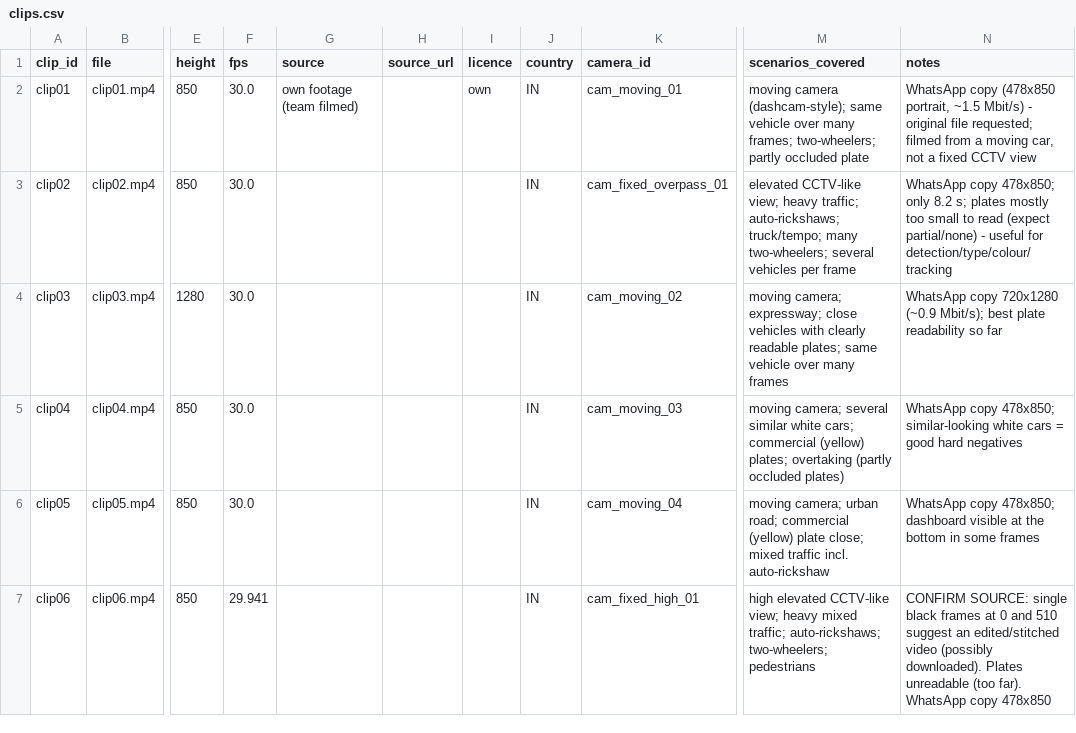
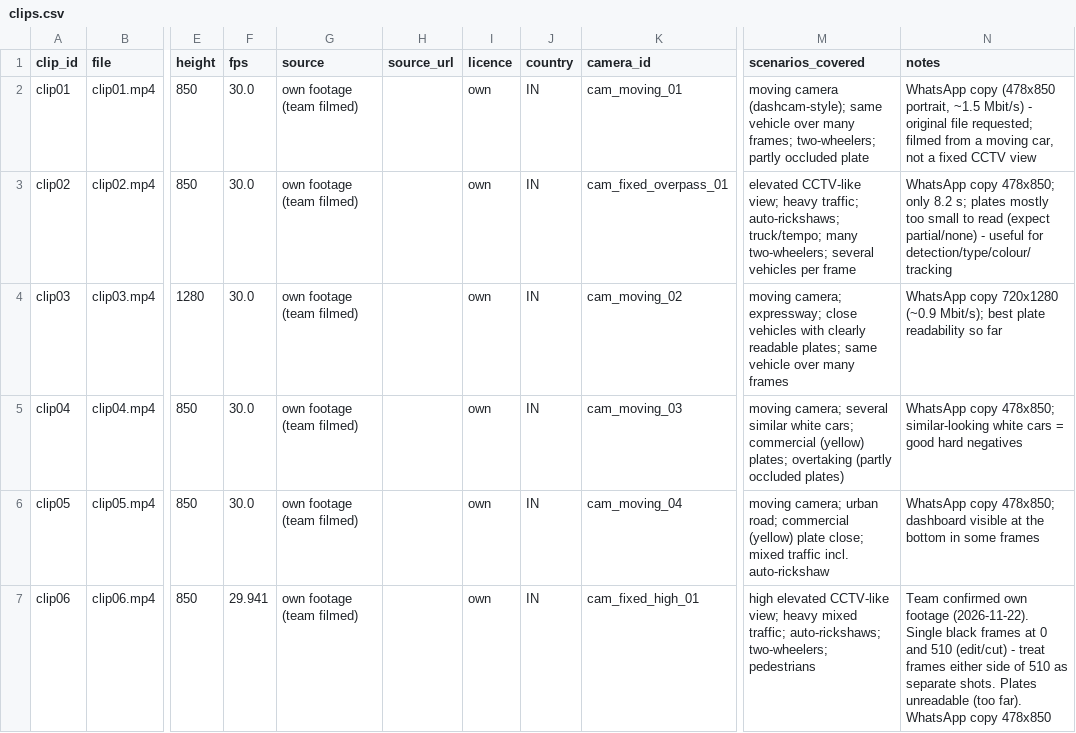
Before and after one commit to JustinSantosh/trace_vision_nebula, a CSV file: TRACEVISION_DATA/evaluation/clips.csv, drawn as a sheet; only a part is shown, gaps mark what is left out; the diff names each change by its address in the sheet, - before the commit and + after, or states it on an @@ line.

```diff
--- a/TRACEVISION_DATA/evaluation/clips.csv
+++ b/TRACEVISION_DATA/evaluation/clips.csv
-G3:G7 (source): (empty)
+G3:G7 (source): own footage (team filmed)
-I3:I7 (licence): (empty)
+I3:I7 (licence): own
-N7 (notes): CONFIRM SOURCE: single black frames at 0 and 510 suggest an edited/stitched video (possibly downloaded). Plates unreadable…
+N7 (notes): Team confirmed own footage (2026-11-22). Single black frames at 0 and 510 (edit/cut) - treat frames either side of 510 as separate shots. Plates unreadable…
```
Also changed, not shown: TRACEVISION_DATA/evaluation/test_clip_labels_TEMPLATE.csv, 1 other file.
